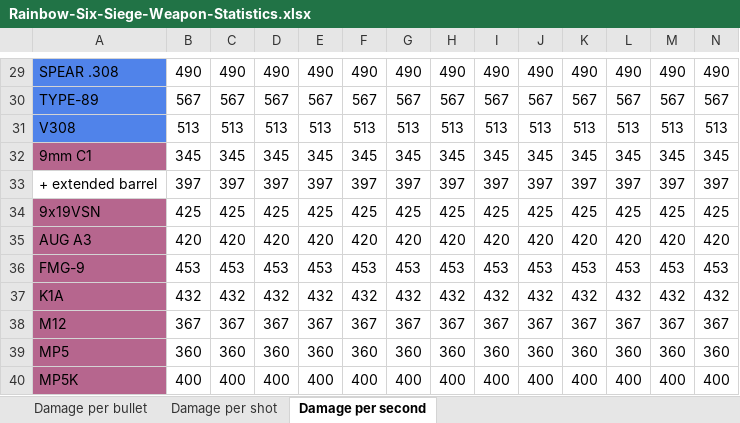
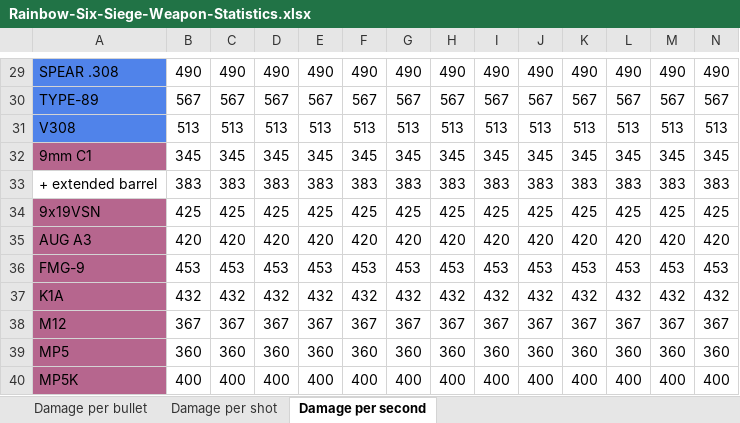
Before and after one commit to hanslhansl/rainbow-six-siege-weapon-statistics, an Excel workbook: Rainbow-Six-Siege-Weapon-Statistics.xlsx, sheet Damage per second, drawn as a sheet; only a part is shown, gaps mark what is left out; values as stored, in another font and other column widths than the file's, no borders; conditional formats not drawn; removed rows and columns are numbered as before the commit, all else as after; rows hold the shown columns only; the diff names each change by its address in the sheet, - before the commit and + after, or states it on an @@ line.

```diff
--- a/Rainbow-Six-Siege-Weapon-Statistics.xlsx (sheet Damage per second)
+++ b/Rainbow-Six-Siege-Weapon-Statistics.xlsx (sheet Damage per second)
-row 33: + extended barrel | 397 | 397 | 397 | 397 | 397 | 397 | 397 | 397 | 397 | 397 | 397 | 397 | 397
+row 33: + extended barrel | 383 | 383 | 383 | 383 | 383 | 383 | 383 | 383 | 383 | 383 | 383 | 383 | 383
```
Also changed, not shown: sheet Damage per bullet, sheet Damage per shot, 1 other file.
